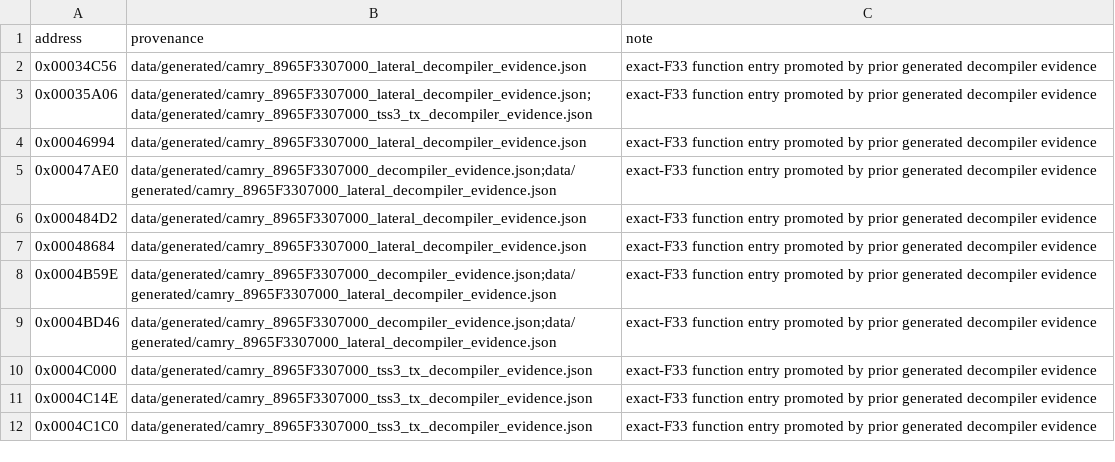
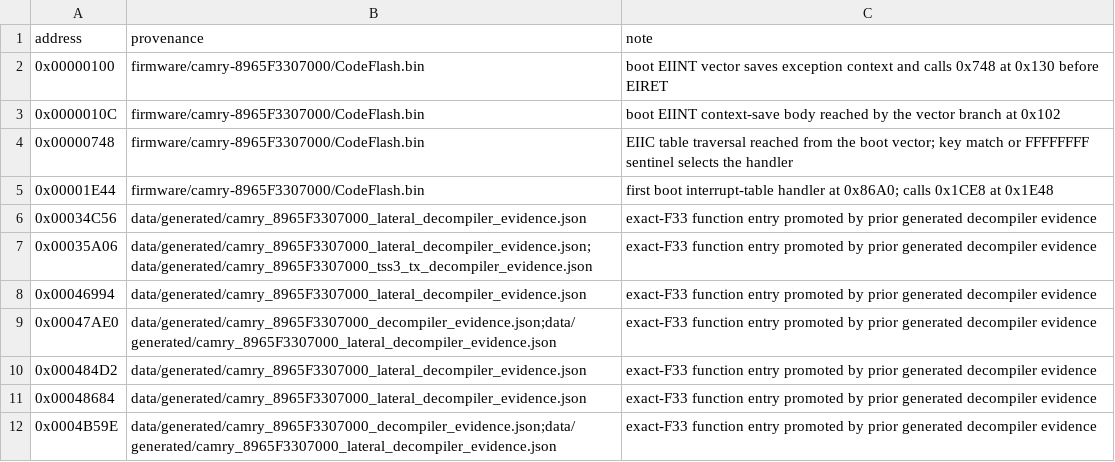
Before and after one commit to kaikozlov/ghidra_rh850, a CSV file: data/targets/camry-8965F3307000/function_seeds.csv, drawn as a sheet; only a part is shown; the shorter side is filled out with more unchanged rows.

```diff
--- a/data/targets/camry-8965F3307000/function_seeds.csv
+++ b/data/targets/camry-8965F3307000/function_seeds.csv
@@ -1,2 +1,6 @@
 address,provenance,note
+0x00000100,firmware/camry-8965F3307000/CodeFlash.bin,boot EIINT vector saves exception context and calls 0x748 at 0x130 before EIRET
+0x0000010C,firmware/camry-8965F3307000/CodeFlash.bin,boot EIINT context-save body reached by the vector branch at 0x102
+0x00000748,firmware/camry-8965F3307000/CodeFlash.bin,EIIC table traversal reached from the boot vector; key match or FFFFFFFF sentinel selects the handler
+0x00001E44,firmware/camry-8965F3307000/CodeFlash.bin,first boot interrupt-table handler at 0x86A0; calls 0x1CE8 at 0x1E48
 0x00034C56,data/generated/camry_8965F3307000_lateral_decompiler_evidence.json,exact-F33 function entry promoted by prior generated decompiler evidence
```
Also changed, not shown: data/targets/camry-8965F3307000/outside_function_candidates.csv, data/targets/camry-8965F3307000/semantic_coverage_ledger.csv, 35 other files.
